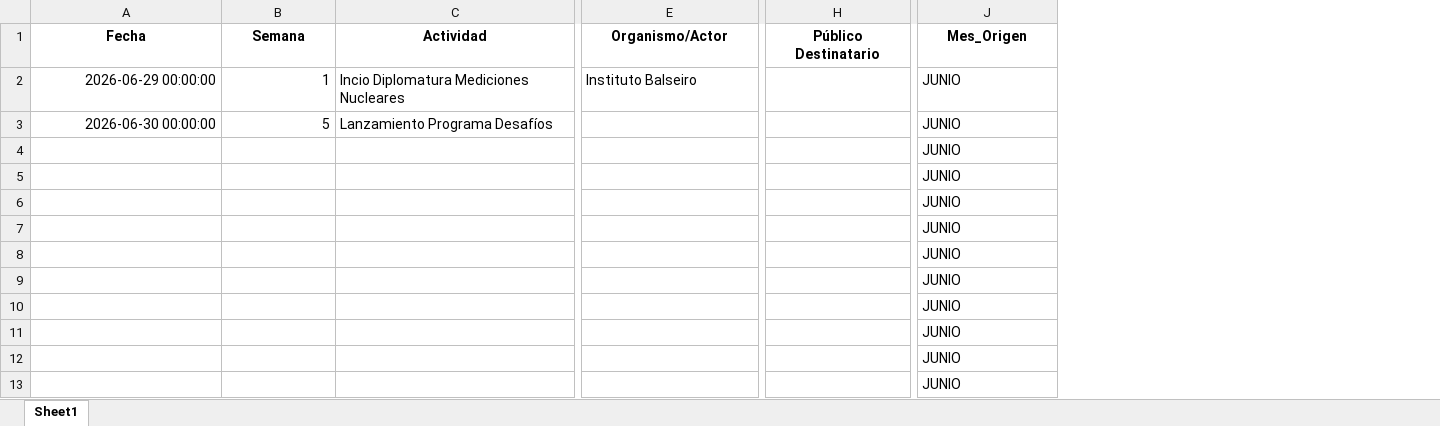
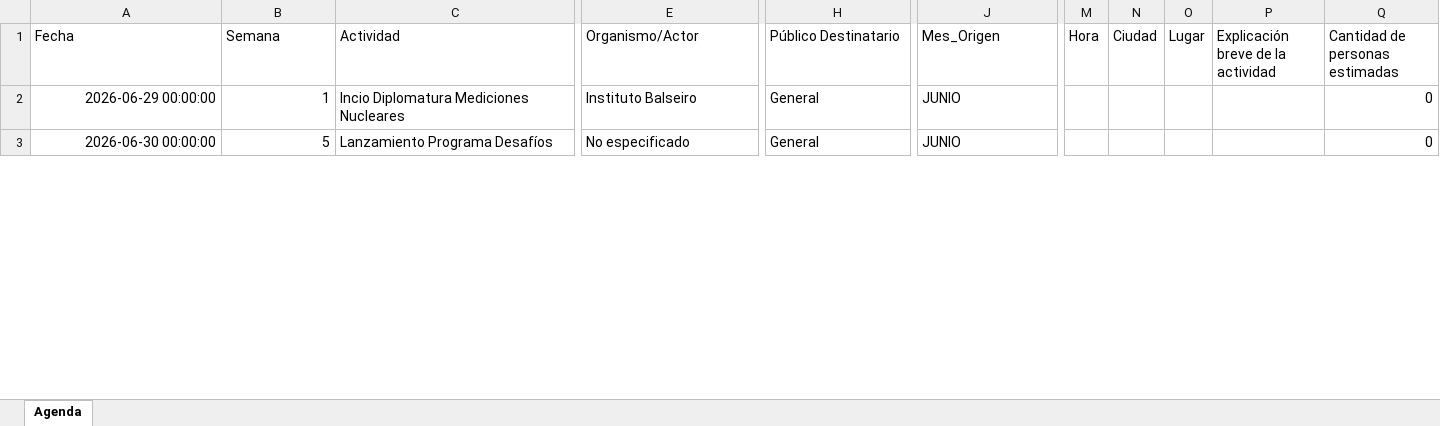
Before and after one commit to rocioneream-hub/agenda-territorial, an Excel workbook: agenda_territorial_consolidada.xlsx, sheet Agenda, drawn as a sheet; only a part is shown, gaps mark what is left out; values as stored, in another font and other column widths than the file's, no borders; removed rows and columns are numbered as before the commit, all else as after; rows hold the shown columns only; the diff covers the shown part only; the diff names each change by its address in the sheet, - before the commit and + after, or states it on an @@ line.

Commit message:
Actualización de agenda territorial

```diff
--- a/agenda_territorial_consolidada.xlsx (sheet Agenda)
+++ b/agenda_territorial_consolidada.xlsx (sheet Agenda)
-sheet tab: Sheet1
+sheet tab: Agenda
+column M (Hora), empty
+column N (Ciudad), empty
+column O (Lugar), empty
+column P, row 1: Explicación breve de la actividad
+column Q (Cantidad de personas estimadas), rows 2-3: 0 | 0
@@ A1:J1 bold: on → off, alignment: center → left @@
-H2:H3 (Público Destinatario): (empty)
+H2:H3 (Público Destinatario): General
-E3 (Organismo/Actor): (empty)
+E3 (Organismo/Actor): No especificado
-row 4:  |  |  |  |  | JUNIO
-row 5:  |  |  |  |  | JUNIO
-row 6:  |  |  |  |  | JUNIO
-row 7:  |  |  |  |  | JUNIO
-row 8:  |  |  |  |  | JUNIO
-row 9:  |  |  |  |  | JUNIO
-row 10:  |  |  |  |  | JUNIO
-row 11:  |  |  |  |  | JUNIO
-row 12:  |  |  |  |  | JUNIO
-row 13:  |  |  |  |  | JUNIO
```
Also changed, not shown: 2 added rows, 1 removed row, 32 edited cells and cell formats elsewhere in this sheet.
